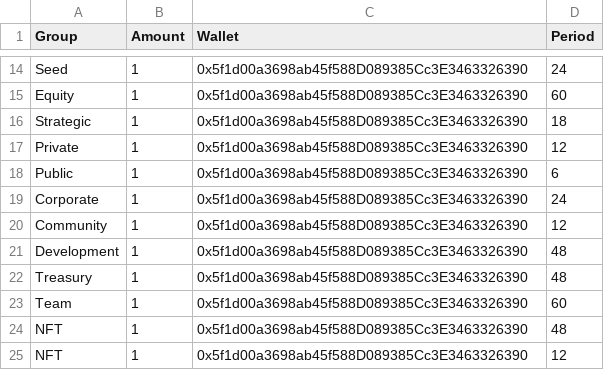
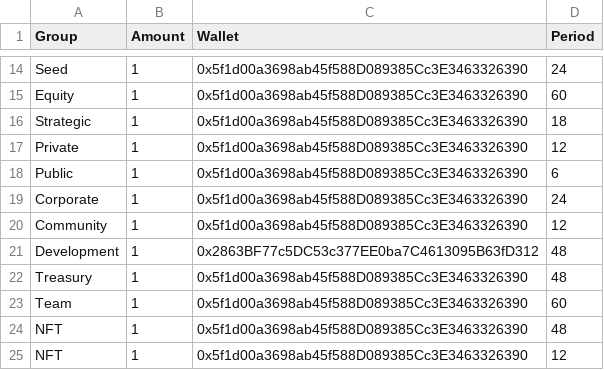
Before and after one commit to Gaimin-io-Limited/gmrx-vesting, a CSV file: scripts/username.csv, drawn as a sheet; only a part is shown, gaps mark what is left out.

Commit message:
added bash-script

```diff
--- a/scripts/username.csv
+++ b/scripts/username.csv
@@ -20,3 +20,3 @@ Corporate,1,0x5f1d00a3698ab45f588D089385Cc3E3463326390,24
 Community,1,0x5f1d00a3698ab45f588D089385Cc3E3463326390,12
-Development,1,0x5f1d00a3698ab45f588D089385Cc3E3463326390,48
+Development,1,0x2863BF77c5DC53c377EE0ba7C4613095B63fD312,48
 Treasury,1,0x5f1d00a3698ab45f588D089385Cc3E3463326390,48
```
Also changed, not shown: 10 other files.
